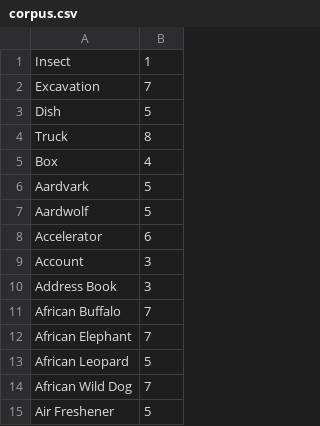
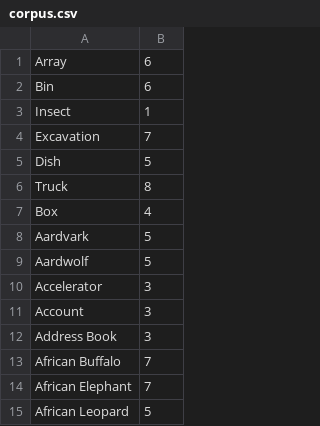
Before and after one commit to rckmnt/How-Big-Is-A-Thing, a CSV file: corpus.csv, drawn as a sheet; only a part is shown; the shorter side is filled out with more unchanged rows.

```diff
--- a/corpus.csv
+++ b/corpus.csv
@@ -1 +1,3 @@
+Array,6
+Bin,6
 Insect,1
@@ -7,3 +9,3 @@ Aardvark,5
 Aardwolf,5
-Accelerator,6
+Accelerator,3
 Account,3
```
Also changed, not shown: 5 other files.
